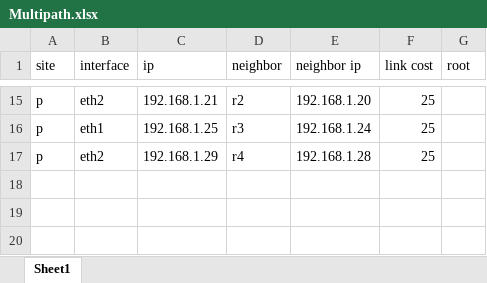
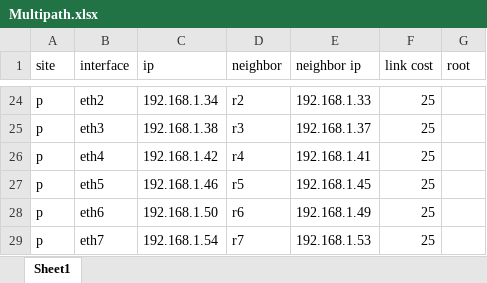
Before and after one commit to aderama2711/NLSR-Configuration, an Excel workbook: Multipath.xlsx, sheet Sheet1, drawn as a sheet; only a part is shown, gaps mark what is left out; values as stored, in another font and other column widths than the file's, no borders; addresses are those after the commit; the diff covers the shown part only; the diff names each change by its address in the sheet, - before the commit and + after, or states it on an @@ line.

```diff
--- a/Multipath.xlsx (sheet Sheet1)
+++ b/Multipath.xlsx (sheet Sheet1)
-C24 (ip): 192.168.1.21
+C24 (ip): 192.168.1.34
-E24 (neighbor ip): 192.168.1.20
+E24 (neighbor ip): 192.168.1.33
-B25 (interface): eth1
+B25 (interface): eth3
-C25 (ip): 192.168.1.25
+C25 (ip): 192.168.1.38
-E25 (neighbor ip): 192.168.1.24
+E25 (neighbor ip): 192.168.1.37
-B26 (interface): eth2
+B26 (interface): eth4
-C26 (ip): 192.168.1.29
+C26 (ip): 192.168.1.42
-E26 (neighbor ip): 192.168.1.28
+E26 (neighbor ip): 192.168.1.41
+row 27: p | eth5 | 192.168.1.46 | r5 | 192.168.1.45 | 25
+row 28: p | eth6 | 192.168.1.50 | r6 | 192.168.1.49 | 25
+row 29: p | eth7 | 192.168.1.54 | r7 | 192.168.1.53 | 25
```
Also changed, not shown: 9 added rows and 22 edited cells elsewhere in this sheet, 25 other files.
